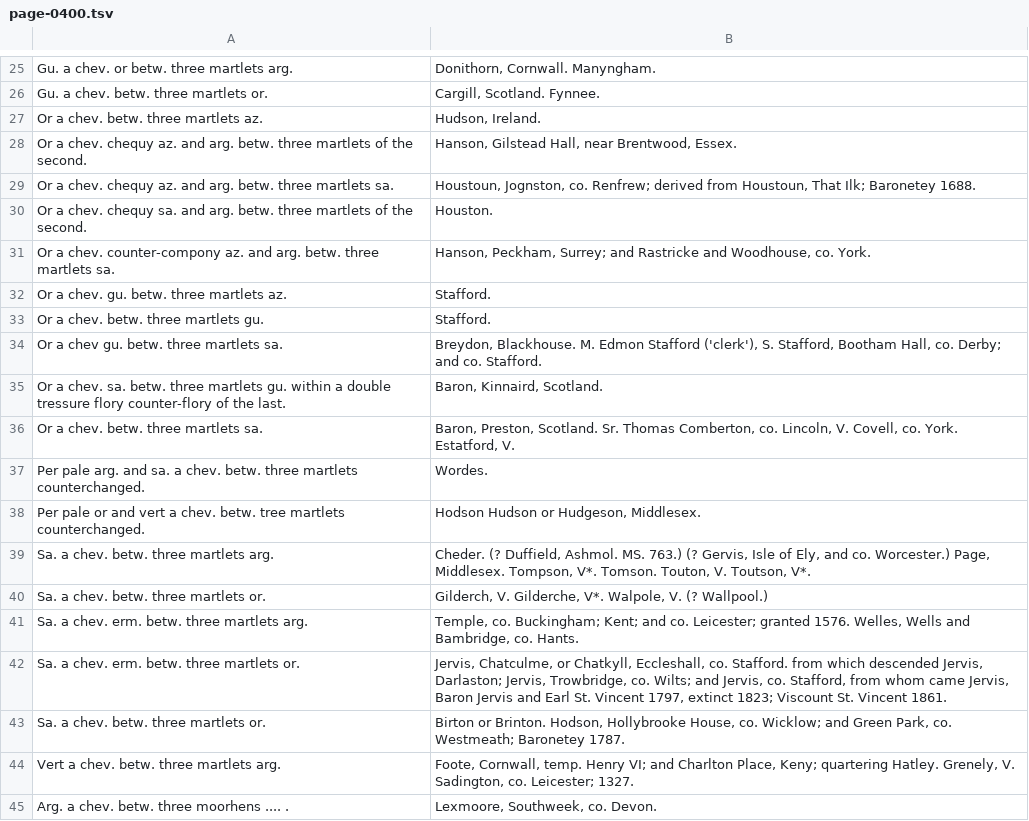
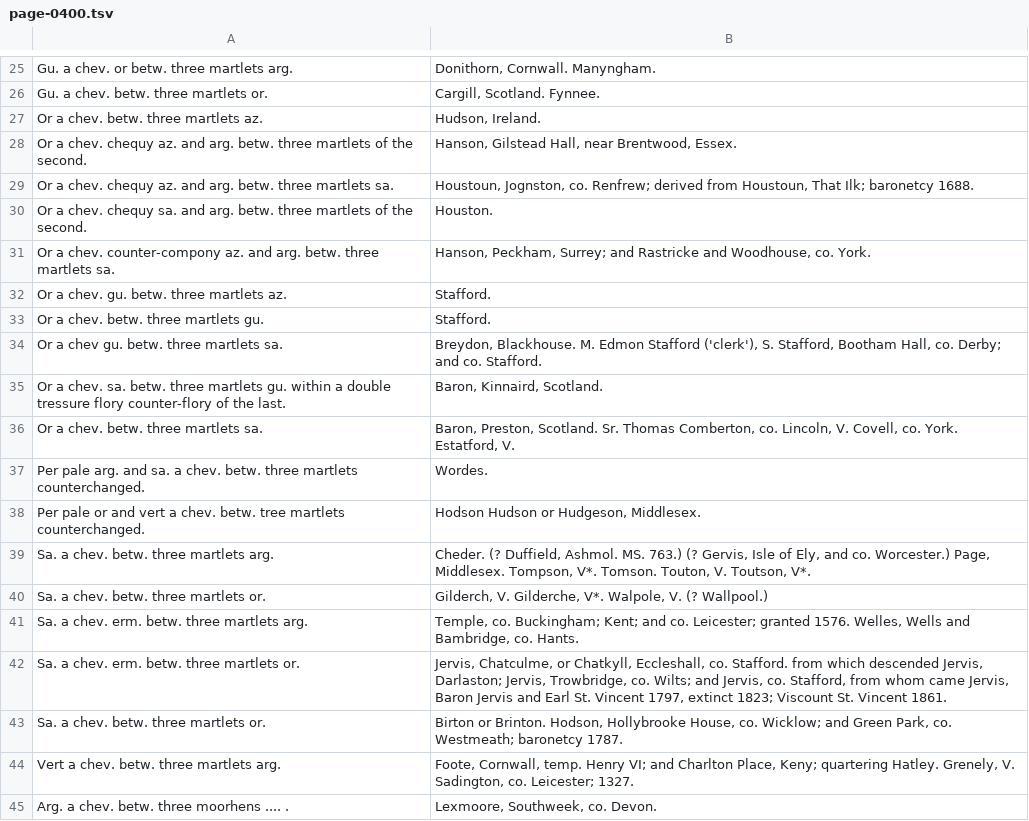
Before and after one commit to mlutze/papworth-corpus, a TSV file: corpus/page-0400.tsv, drawn as a sheet; only a part is shown, gaps mark what is left out.

```diff
--- a/corpus/page-0400.tsv
+++ b/corpus/page-0400.tsv
@@ -28,3 +28,3 @@ Or a chev. betw. three martlets az.	Hudson, Ireland.
 Or a chev. chequy az. and arg. betw. three martlets of the second.	Hanson, Gilstead Hall, near Brentwood, Essex.
-Or a chev. chequy az. and arg. betw. three martlets sa.	Houstoun, Jognston, co. Renfrew; derived from Houstoun, That Ilk; Baronetey 1688.
+Or a chev. chequy az. and arg. betw. three martlets sa.	Houstoun, Jognston, co. Renfrew; derived from Houstoun, That Ilk; baronetcy 1688.
 Or a chev. chequy sa. and arg. betw. three martlets of the second.	Houston.
@@ -42,3 +42,3 @@ Sa. a chev. erm. betw. three martlets arg.	Temple, co. Buckingham; Kent; and co.
 Sa. a chev. erm. betw. three martlets or.	Jervis, Chatculme, or Chatkyll, Eccleshall, co. Stafford. from which descended Jervis, Darlaston; Jervis, Trowbridge, co. Wilts; and Jervis, co. Stafford, from whom came Jervis, Baron Jervis and Earl St. Vincent 1797, extinct 1823; Viscount St. Vincent 1861.
-Sa. a chev. betw. three martlets or.	Birton or Brinton. Hodson, Hollybrooke House, co. Wicklow; and Green Park, co. Westmeath; Baronetey 1787.
+Sa. a chev. betw. three martlets or.	Birton or Brinton. Hodson, Hollybrooke House, co. Wicklow; and Green Park, co. Westmeath; baronetcy 1787.
 Vert a chev. betw. three martlets arg.	Foote, Cornwall, temp. Henry VI; and Charlton Place, Keny; quartering Hatley. Grenely, V. Sadington, co. Leicester; 1327.
```
Also changed, not shown: corpus/page-0100.tsv, corpus/page-0200.tsv, 6 other files.
